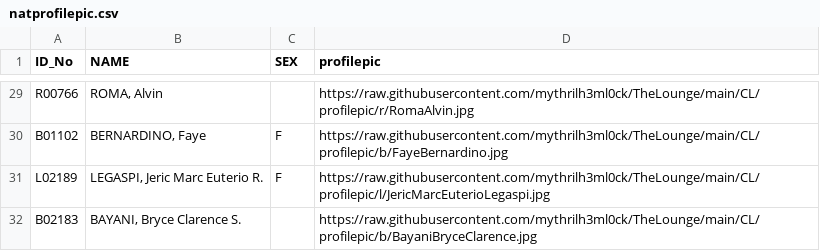
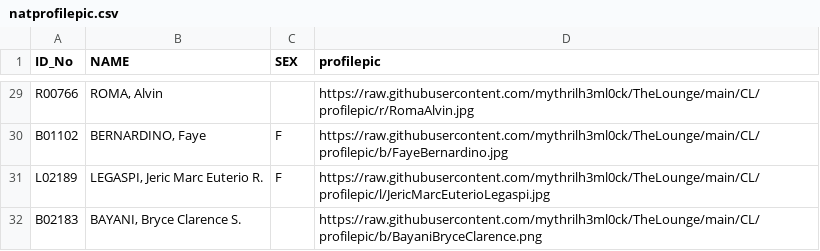
Before and after one commit to mythrilh3ml0ck/TheLounge, a CSV file: CL/profilepic/profilepiclink/natprofilepic.csv, drawn as a sheet; only a part is shown, gaps mark what is left out.

Commit message:
Add files via upload

```diff
--- a/CL/profilepic/profilepiclink/natprofilepic.csv
+++ b/CL/profilepic/profilepiclink/natprofilepic.csv
@@ -31,2 +31,2 @@ B01102,"BERNARDINO, Faye",F,https://raw.githubusercontent.com/mythrilh3ml0ck/The
 L02189,"LEGASPI, Jeric Marc Euterio R.",F,https://raw.githubusercontent.com/mythrilh3ml0ck/TheLounge/main/CL/profilepic/l/JericMarcEuterioLegaspi.jpg
-B02183,"BAYANI, Bryce Clarence S.",,https://raw.githubusercontent.com/mythrilh3ml0ck/TheLounge/main/CL/profilepic/b/BayaniBryceClarence.jpg
+B02183,"BAYANI, Bryce Clarence S.",,https://raw.githubusercontent.com/mythrilh3ml0ck/TheLounge/main/CL/profilepic/b/BayaniBryceClarence.png
```
